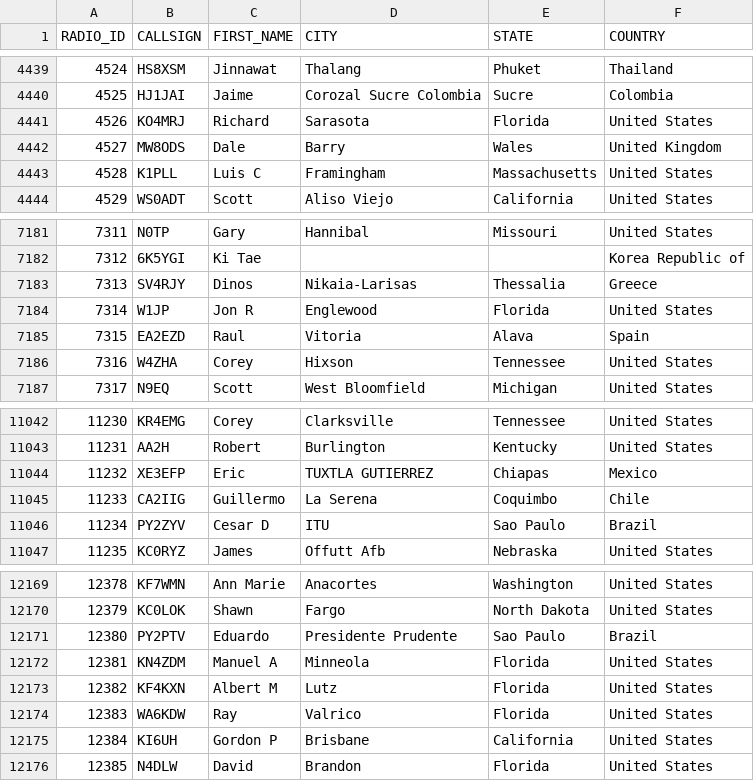
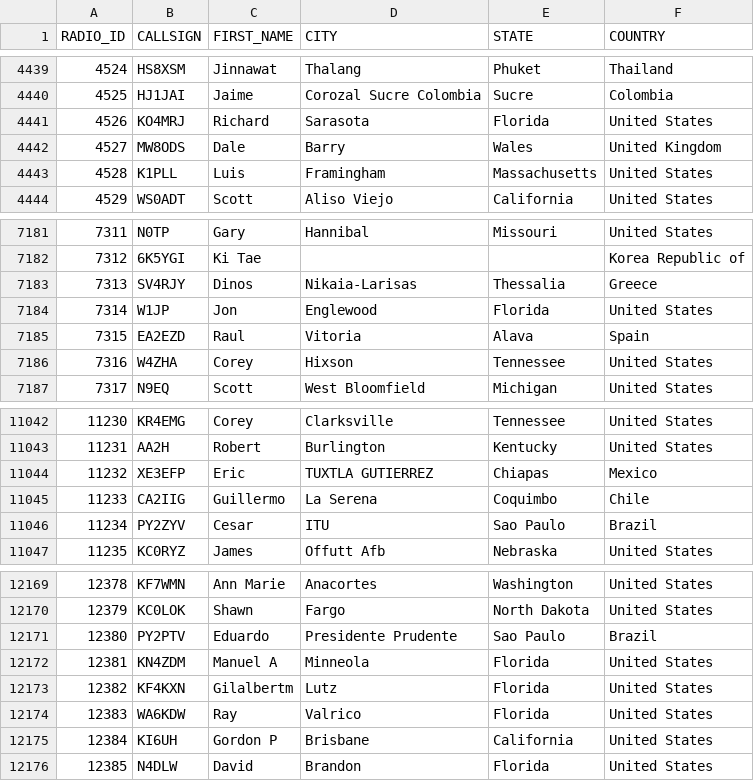
Before and after one commit to DMR-Database/dmr-database-appdata, a CSV file: nxdn.csv, drawn as a sheet; only a part is shown, gaps mark what is left out; the diff covers the shown part only.

```diff
--- a/nxdn.csv
+++ b/nxdn.csv
@@ -4442,3 +4442,3 @@ RADIO_ID,CALLSIGN,FIRST_NAME,CITY,STATE,COUNTRY
 4527,MW8ODS,Dale,Barry,Wales,United Kingdom
-4528,K1PLL,Luis C,Framingham,Massachusetts,United States
+4528,K1PLL,Luis,Framingham,Massachusetts,United States
 4529,WS0ADT,Scott,Aliso Viejo,California,United States
@@ -7183,3 +7183,3 @@ RADIO_ID,CALLSIGN,FIRST_NAME,CITY,STATE,COUNTRY
 7313,SV4RJY,Dinos,Nikaia-Larisas,Thessalia,Greece
-7314,W1JP,Jon R,Englewood,Florida,United States
+7314,W1JP,Jon,Englewood,Florida,United States
 7315,EA2EZD,Raul,Vitoria,Alava,Spain
@@ -11045,3 +11045,3 @@ RADIO_ID,CALLSIGN,FIRST_NAME,CITY,STATE,COUNTRY
 11233,CA2IIG,Guillermo,La Serena,Coquimbo,Chile
-11234,PY2ZYV,Cesar D,ITU,Sao Paulo,Brazil
+11234,PY2ZYV,Cesar,ITU,Sao Paulo,Brazil
 11235,KC0RYZ,James,Offutt Afb,Nebraska,United States
@@ -12172,3 +12172,3 @@ RADIO_ID,CALLSIGN,FIRST_NAME,CITY,STATE,COUNTRY
 12381,KN4ZDM,Manuel A,Minneola,Florida,United States
-12382,KF4KXN,Albert M,Lutz,Florida,United States
+12382,KF4KXN,Gilalbertm,Lutz,Florida,United States
 12383,WA6KDW,Ray,Valrico,Florida,United States
```
Also changed, not shown: 16 added rows and 3 edited cells elsewhere in this file, 8 other files.
